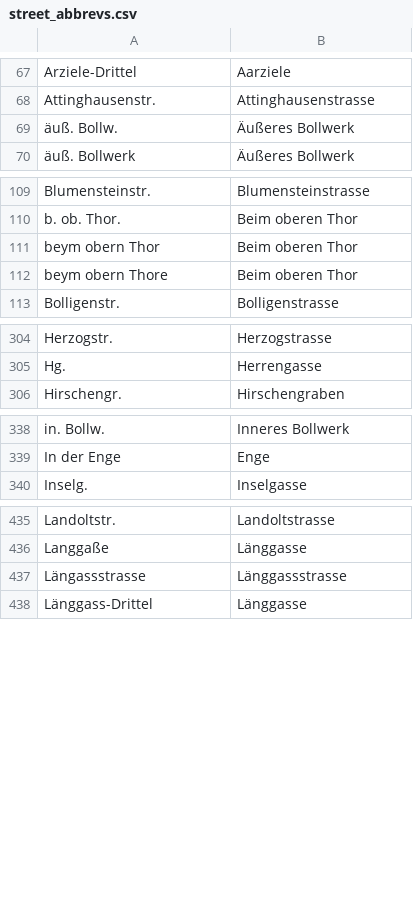
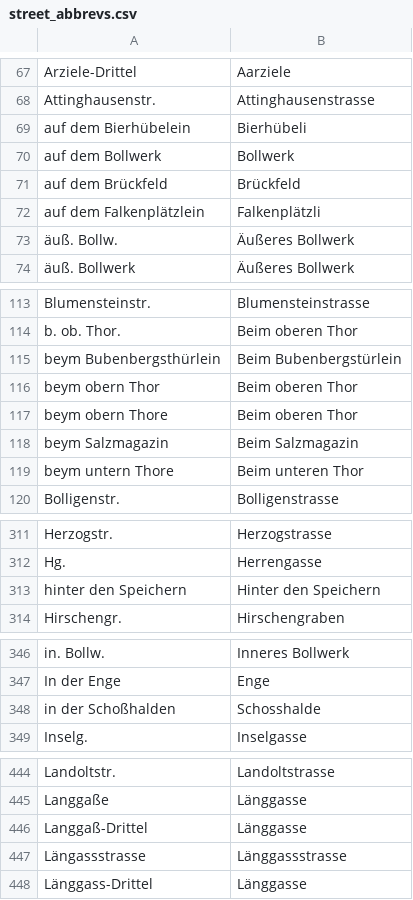
Before and after one commit to brawer/bern-addresses, a CSV file: src/street_abbrevs.csv, drawn as a sheet; only a part is shown, gaps mark what is left out; the diff covers the shown part only; the diff names each change by its address in the sheet, - before the commit and + after, or states it on an @@ line.

```diff
--- a/src/street_abbrevs.csv
+++ b/src/street_abbrevs.csv
+row 69: auf dem Bierhübelein | Bierhübeli
+row 70: auf dem Bollwerk | Bollwerk
+row 71: auf dem Brückfeld | Brückfeld
+row 72: auf dem Falkenplätzlein | Falkenplätzli
+row 115: beym Bubenbergsthürlein | Beim Bubenbergstürlein
+row 118: beym Salzmagazin | Beim Salzmagazin
+row 119: beym untern Thore | Beim unteren Thor
+row 313: hinter den Speichern | Hinter den Speichern
+row 348: in der Schoßhalden | Schosshalde
+row 446: Langgaß-Drittel | Länggasse
```
Also changed, not shown: 6 added rows elsewhere in this file, src/pois.csv, src/streets.csv.
